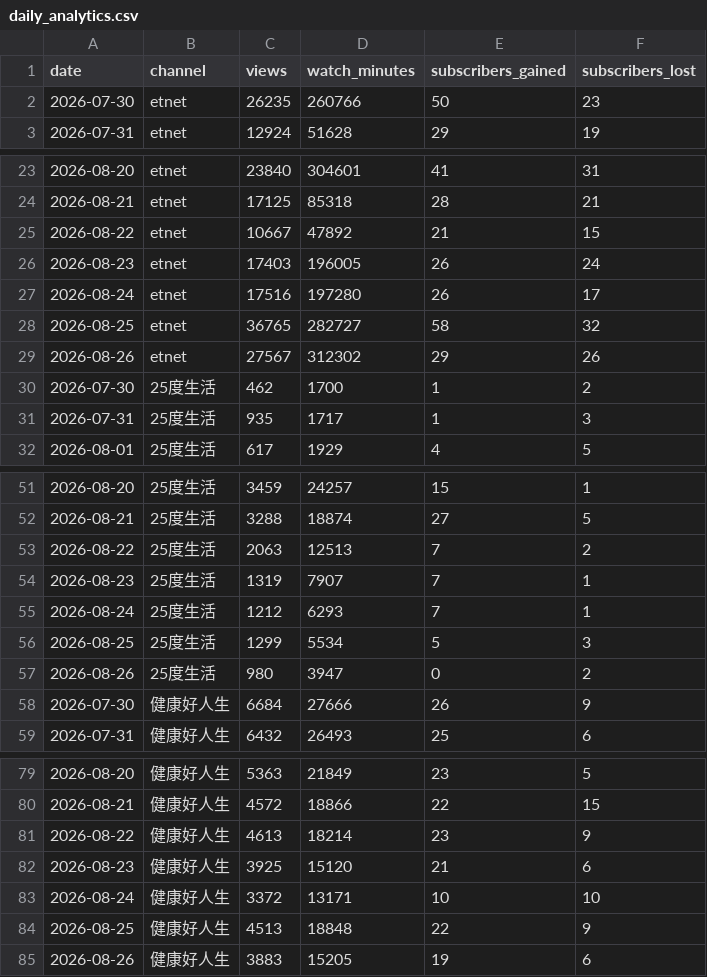
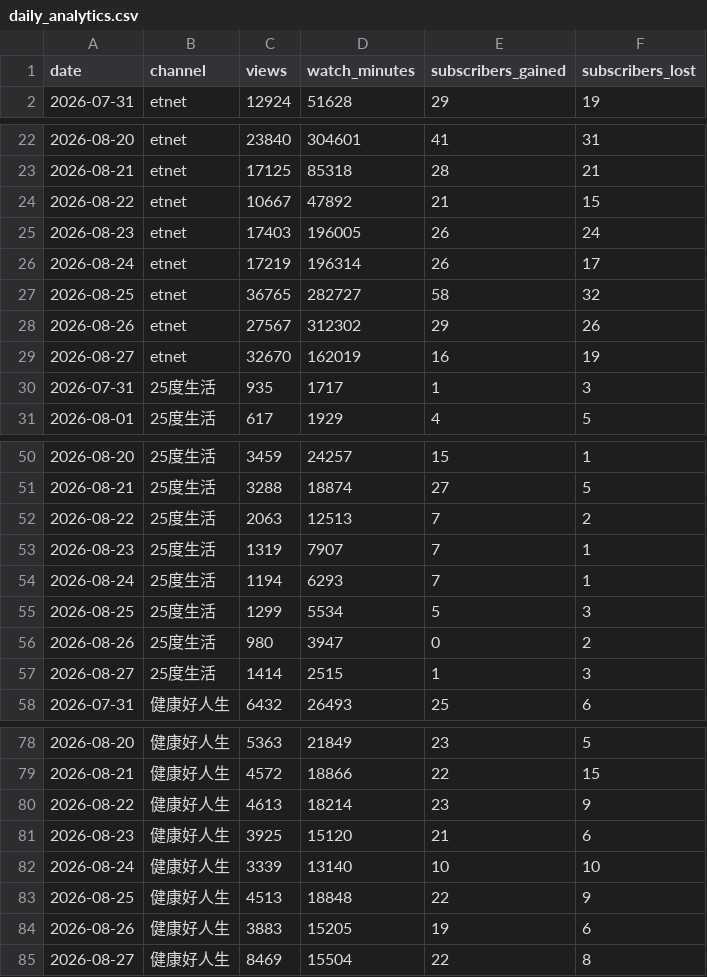
Before and after one commit to nevertryneverknow/etnet-youtube-dashboard, a CSV file: data/daily_analytics.csv, drawn as a sheet; only a part is shown, gaps mark what is left out.

```diff
--- a/data/daily_analytics.csv
+++ b/data/daily_analytics.csv
@@ -1,3 +1,2 @@
 date,channel,views,watch_minutes,subscribers_gained,subscribers_lost
-2026-07-30,etnet,26235,260766,50,23
 2026-07-31,etnet,12924,51628,29,19
@@ -26,6 +25,6 @@ date,channel,views,watch_minutes,subscribers_gained,subscribers_lost
 2026-08-23,etnet,17403,196005,26,24
-2026-08-24,etnet,17516,197280,26,17
+2026-08-24,etnet,17219,196314,26,17
 2026-08-25,etnet,36765,282727,58,32
 2026-08-26,etnet,27567,312302,29,26
-2026-07-30,25度生活,462,1700,1,2
+2026-08-27,etnet,32670,162019,16,19
 2026-07-31,25度生活,935,1717,1,3
@@ -54,6 +53,6 @@ date,channel,views,watch_minutes,subscribers_gained,subscribers_lost
 2026-08-23,25度生活,1319,7907,7,1
-2026-08-24,25度生活,1212,6293,7,1
+2026-08-24,25度生活,1194,6293,7,1
 2026-08-25,25度生活,1299,5534,5,3
 2026-08-26,25度生活,980,3947,0,2
-2026-07-30,健康好人生,6684,27666,26,9
+2026-08-27,25度生活,1414,2515,1,3
 2026-07-31,健康好人生,6432,26493,25,6
@@ -82,4 +81,5 @@ date,channel,views,watch_minutes,subscribers_gained,subscribers_lost
 2026-08-23,健康好人生,3925,15120,21,6
-2026-08-24,健康好人生,3372,13171,10,10
+2026-08-24,健康好人生,3339,13140,10,10
 2026-08-25,健康好人生,4513,18848,22,9
 2026-08-26,健康好人生,3883,15205,19,6
+2026-08-27,健康好人生,8469,15504,22,8
```
